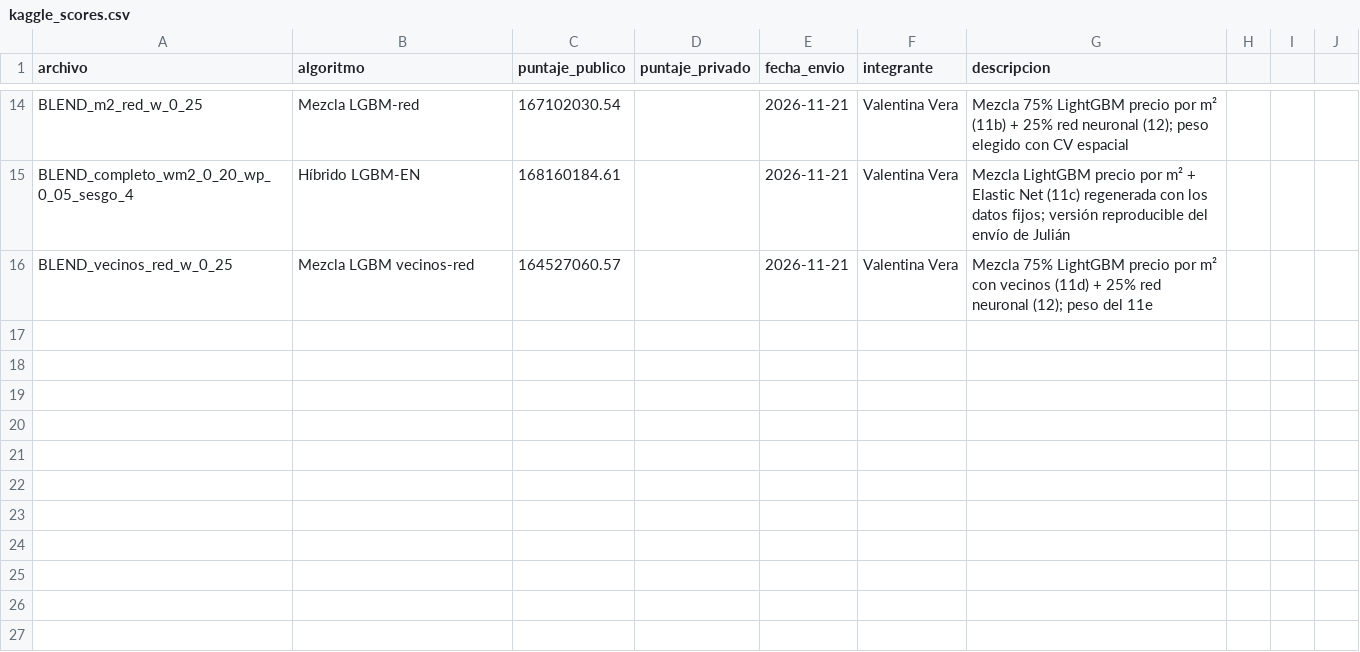
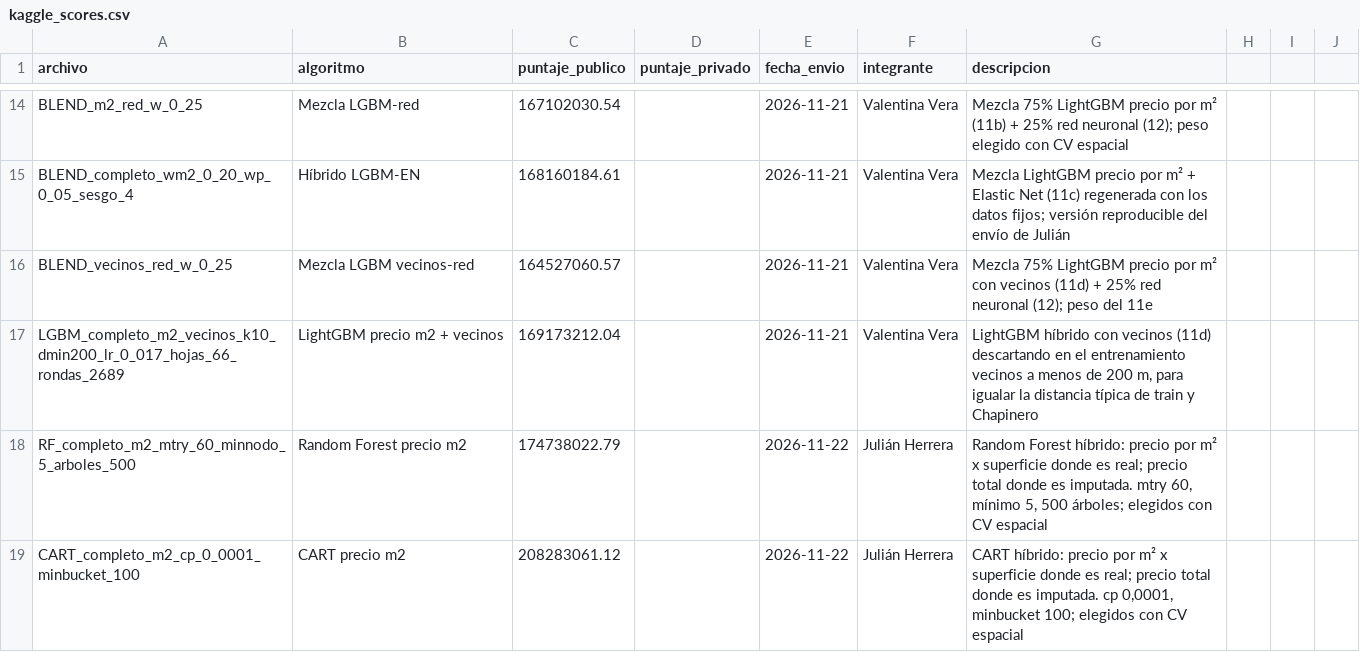
Before and after one commit to valentinaverar/BDML-PS3, a CSV file: 00_data/kaggle_scores.csv, drawn as a sheet; only a part is shown, gaps mark what is left out.

```diff
--- a/00_data/kaggle_scores.csv
+++ b/00_data/kaggle_scores.csv
@@ -16 +16,4 @@ BLEND_completo_wm2_0_20_wp_0_05_sesgo_4,Híbrido LGBM-EN,168160184.61,,2026-11-2
 BLEND_vecinos_red_w_0_25,Mezcla LGBM vecinos-red,164527060.57,,2026-11-21,Valentina Vera,"Mezcla 75% LightGBM precio por m² con vecinos (11d) + 25% red neuronal (12); peso del 11e"
+LGBM_completo_m2_vecinos_k10_dmin200_lr_0_017_hojas_66_rondas_2689,LightGBM precio m2 + vecinos,169173212.04,,2026-11-21,Valentina Vera,"LightGBM híbrido con vecinos (11d) descartando en el entrenamiento vecinos a menos de 200 m, para igualar la distancia típica de train y Chapinero"
+RF_completo_m2_mtry_60_minnodo_5_arboles_500,Random Forest precio m2,174738022.79,,2026-11-22,Julián Herrera,"Random Forest híbrido: precio por m² x superficie donde es real; precio total donde es imputada. mtry 60, mínimo 5, 500 árboles; elegidos con CV espacial"
+CART_completo_m2_cp_0_0001_minbucket_100,CART precio m2,208283061.12,,2026-11-22,Julián Herrera,"CART híbrido: precio por m² x superficie donde es real; precio total donde es imputada. cp 0,0001, minbucket 100; elegidos con CV espacial"
```
Also changed, not shown: 02_outputs/tables/registro_modelos.csv, 12 other files.
